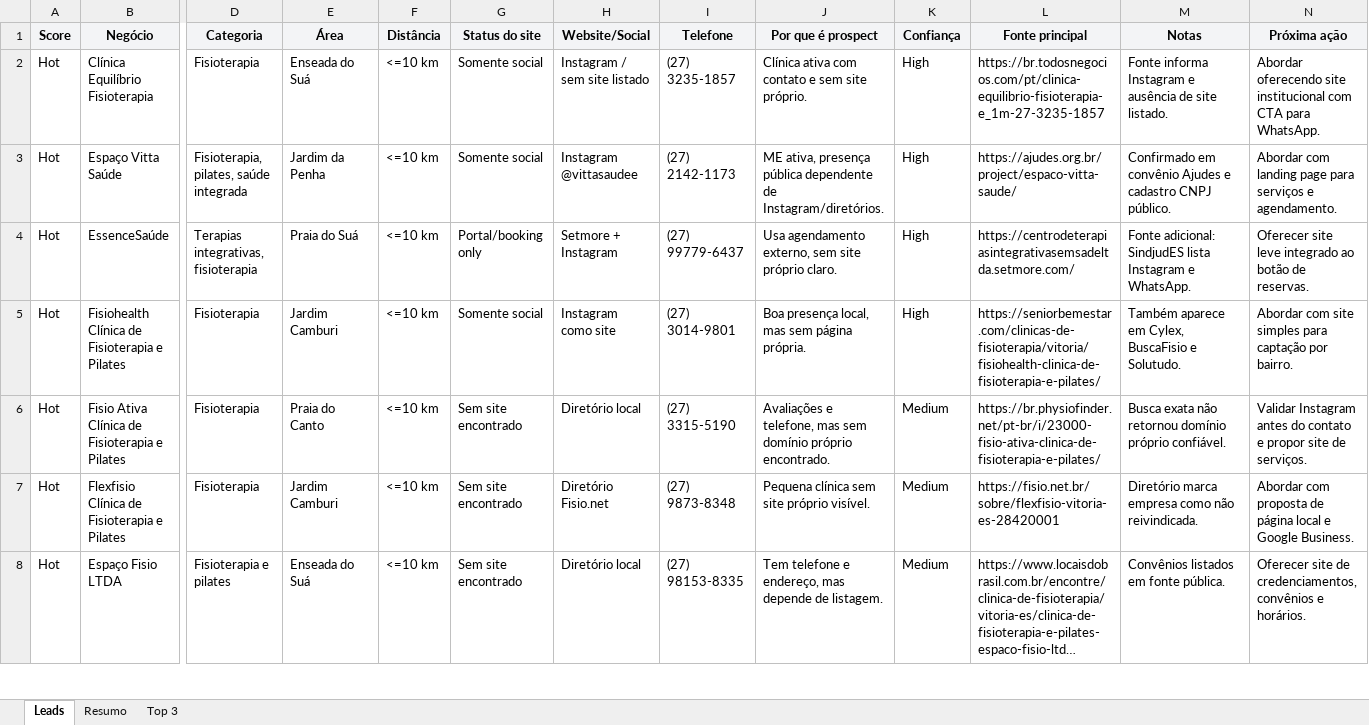
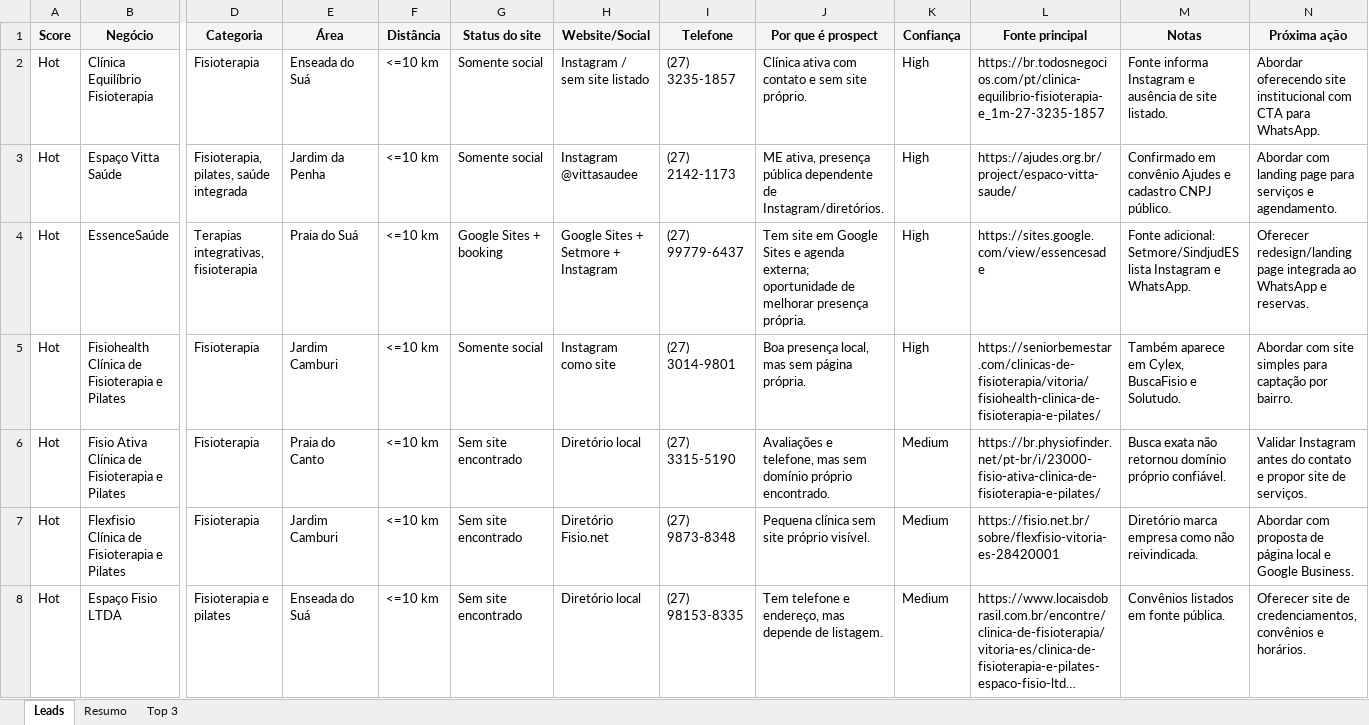
Before and after one commit to Luizfbm/freela, an Excel workbook: outputs/vitoria_saude_leads_20260605/leads_saude_vitoria_es_2026-06-05.xlsx, sheet Leads, drawn as a sheet; only a part is shown, gaps mark what is left out; long unchanged cells end in …; values as stored, in another font and other column widths than the file's, no borders; conditional formats not drawn; the diff names each change by its address in the sheet, - before the commit and + after, or states it on an @@ line.

```diff
--- a/outputs/vitoria_saude_leads_20260605/leads_saude_vitoria_es_2026-06-05.xlsx (sheet Leads)
+++ b/outputs/vitoria_saude_leads_20260605/leads_saude_vitoria_es_2026-06-05.xlsx (sheet Leads)
-G4 (Status do site): Portal/booking only
+G4 (Status do site): Google Sites + booking
-H4 (Website/Social): Setmore + Instagram
+H4 (Website/Social): Google Sites + Setmore + Instagram
-J4 (Por que é prospect): Usa agendamento externo, sem site próprio claro.
+J4 (Por que é prospect): Tem site em Google Sites e agenda externa; oportunidade de melhorar presença própria.
-L4 (Fonte principal): https://centrodeterapiasintegrativasemsadeltda.setmore.com/
+L4 (Fonte principal): https://sites.google.com/view/essencesade
-M4 (Notas): Fonte adicional: SindjudES lista Instagram…
+M4 (Notas): Fonte adicional: Setmore/SindjudES lista Instagram…
-N4 (Próxima ação): Oferecer site leve integrado ao botão de reservas.
+N4 (Próxima ação): Oferecer redesign/landing page integrada ao WhatsApp e reservas.
```
Also changed, not shown: sheet Resumo, 44 other files.
